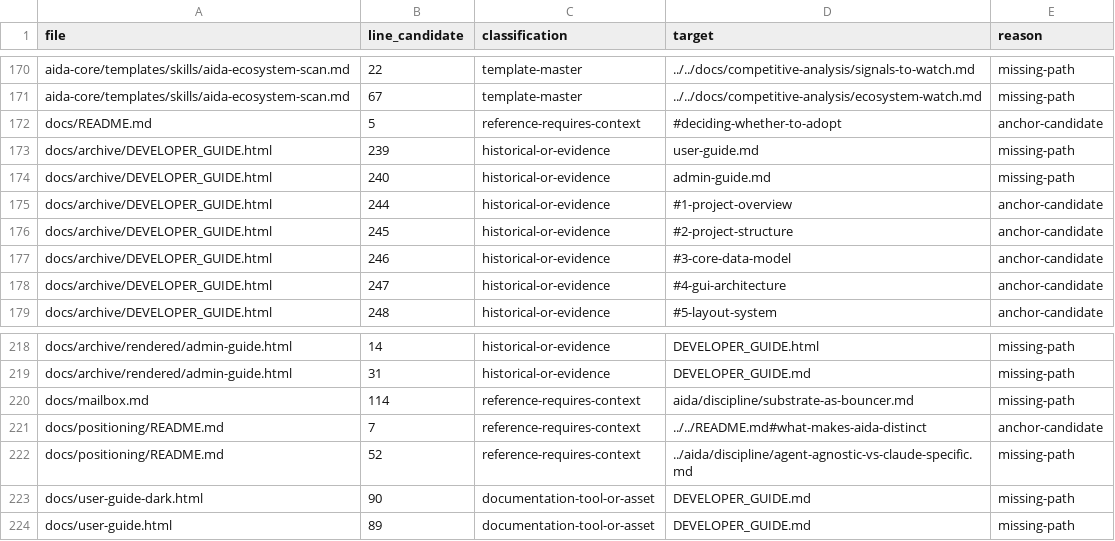
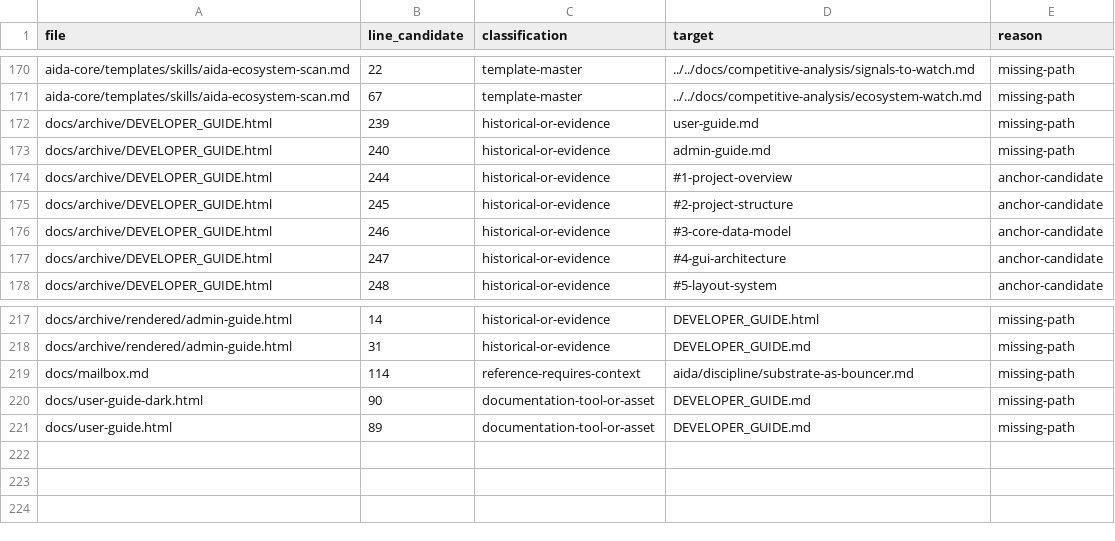
Before and after one commit to joemooney/aida, a CSV file: docs/reports/2026-10-29-documentation-links.csv, drawn as a sheet; only a part is shown, gaps mark what is left out.

```diff
--- a/docs/reports/2026-10-29-documentation-links.csv
+++ b/docs/reports/2026-10-29-documentation-links.csv
@@ -171,3 +171,2 @@ aida-core/templates/skills/aida-ecosystem-scan.md,22,template-master,../../docs/
 aida-core/templates/skills/aida-ecosystem-scan.md,67,template-master,../../docs/competitive-analysis/ecosystem-watch.md,missing-path
-docs/README.md,5,reference-requires-context,#deciding-whether-to-adopt,anchor-candidate
 docs/archive/DEVELOPER_GUIDE.html,239,historical-or-evidence,user-guide.md,missing-path
@@ -220,4 +219,2 @@ docs/archive/rendered/admin-guide.html,31,historical-or-evidence,DEVELOPER_GUIDE
 docs/mailbox.md,114,reference-requires-context,aida/discipline/substrate-as-bouncer.md,missing-path
-docs/positioning/README.md,7,reference-requires-context,../../README.md#what-makes-aida-distinct,anchor-candidate
-docs/positioning/README.md,52,reference-requires-context,../aida/discipline/agent-agnostic-vs-claude-specific.md,missing-path
 docs/user-guide-dark.html,90,documentation-tool-or-asset,DEVELOPER_GUIDE.md,missing-path
```
Also changed, not shown: docs/reports/2026-10-29-documentation-inventory.csv, 2 other files.
